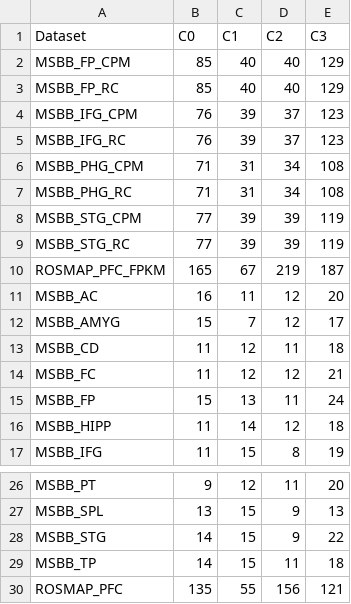
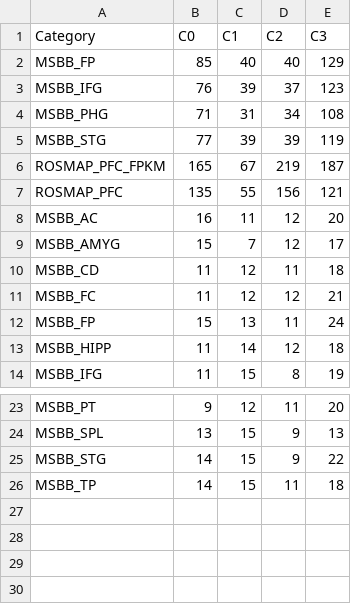
Before and after one commit to mindinformatics/datalens, a CSV file: sites/all/themes/scf_theme/BubbleChart/DatasetStatsForViz-Cerad.csv, drawn as a sheet; only a part is shown, gaps mark what is left out.

Commit message:
Adding Dataset Viz data files.  Note that the header row now starts with "Category" not "Dataset". Also, duplicate informative (_CPM vs _RC) removed.

```diff
--- a/sites/all/themes/scf_theme/BubbleChart/DatasetStatsForViz-Cerad.csv
+++ b/sites/all/themes/scf_theme/BubbleChart/DatasetStatsForViz-Cerad.csv
@@ -1,11 +1,8 @@
-Dataset,C0, C1, C2, C3
-MSBB_FP_CPM,85,40,40,129
-MSBB_FP_RC,85,40,40,129
-MSBB_IFG_CPM,76,39,37,123
-MSBB_IFG_RC,76,39,37,123
-MSBB_PHG_CPM,71,31,34,108
-MSBB_PHG_RC,71,31,34,108
-MSBB_STG_CPM,77,39,39,119
-MSBB_STG_RC,77,39,39,119
+Category,C0,C1,C2,C3
+MSBB_FP,85,40,40,129
+MSBB_IFG,76,39,37,123
+MSBB_PHG,71,31,34,108
+MSBB_STG,77,39,39,119
 ROSMAP_PFC_FPKM,165,67,219,187
+ROSMAP_PFC,135,55,156,121
 MSBB_AC,16,11,12,20
@@ -29,2 +26 @@ MSBB_STG,14,15,9,22
 MSBB_TP,14,15,11,18
-ROSMAP_PFC,135,55,156,121
```
Also changed, not shown: sites/all/themes/scf_theme/BubbleChart/DatasetStatsForViz-Braak.csv, sites/all/themes/scf_theme/BubbleChart/DatasetStatsForViz-CDR.csv, 1 other file.
